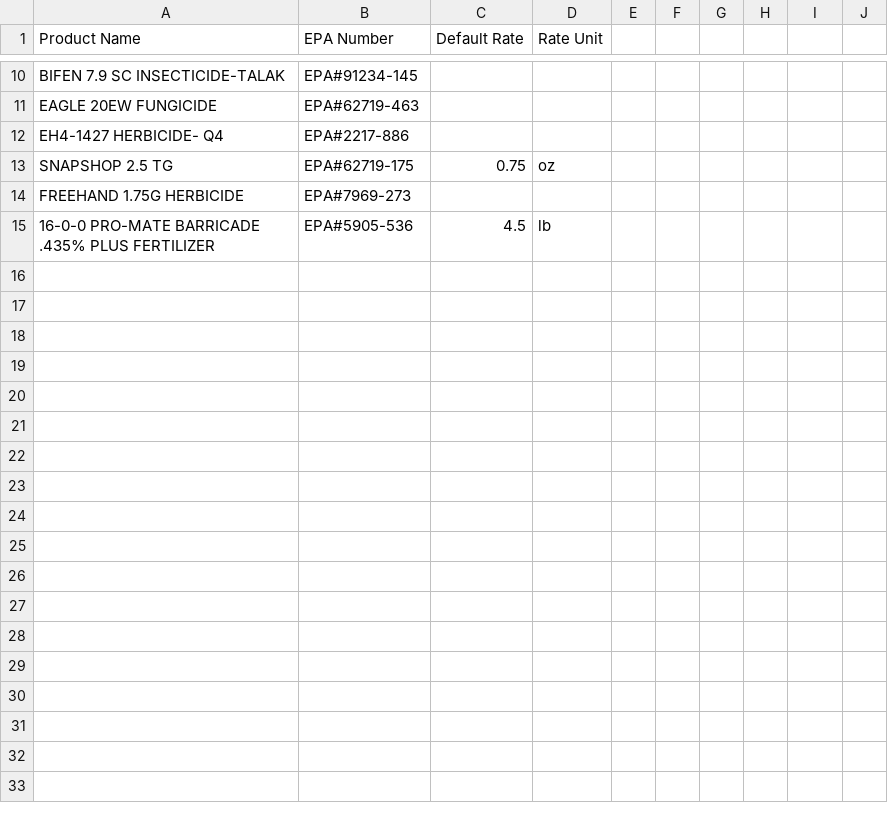
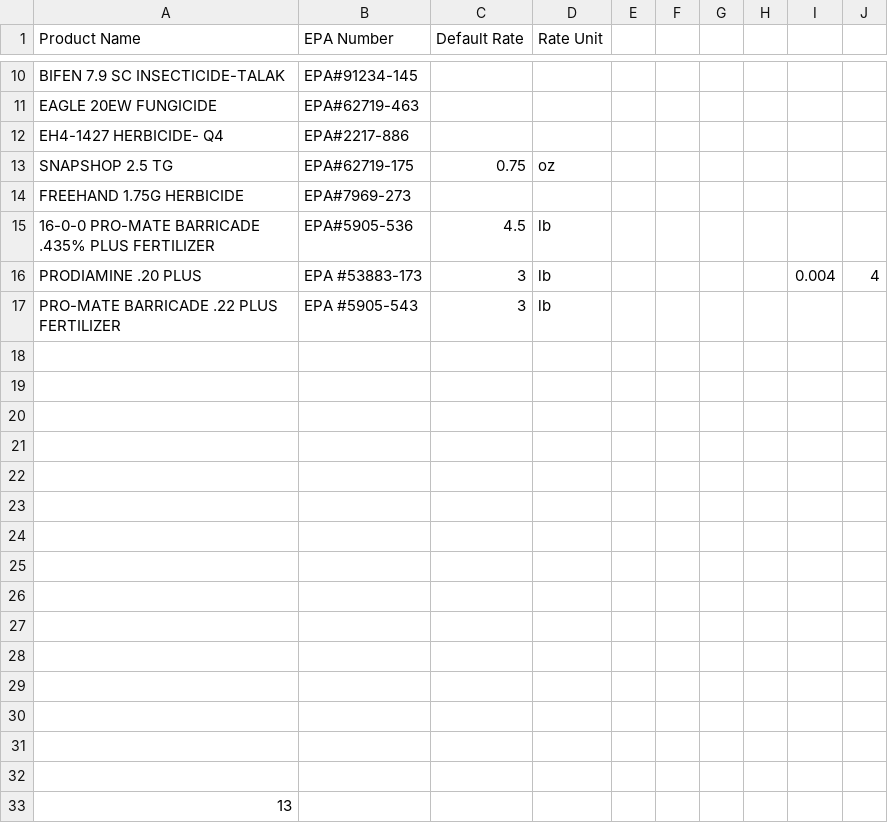
Before and after one commit to lindseyjrich/turf-design-service, a CSV file: products.csv, drawn as a sheet; only a part is shown, gaps mark what is left out; the diff names each change by its address in the sheet, - before the commit and + after, or states it on an @@ line.

Commit message:
Update client list and product list from CSV files

```diff
--- a/products.csv
+++ b/products.csv
+row 16: PRODIAMINE .20 PLUS | EPA #53883-173 | 3 | lb |  |  |  |  | 0.004 | 4
+row 17: PRO-MATE BARRICADE .22 PLUS FERTILIZER | EPA #5905-543 | 3 | lb
+row 18: (empty)
+row 19: (empty)
+row 20: (empty)
+row 21: (empty)
+row 22: (empty)
+row 23: (empty)
+row 24: (empty)
+row 25: (empty)
+row 26: (empty)
+row 27: (empty)
+row 28: (empty)
+row 29: (empty)
+row 30: (empty)
+row 31: (empty)
+row 32: (empty)
+row 33: 13
```
Also changed, not shown: 2 other files.
